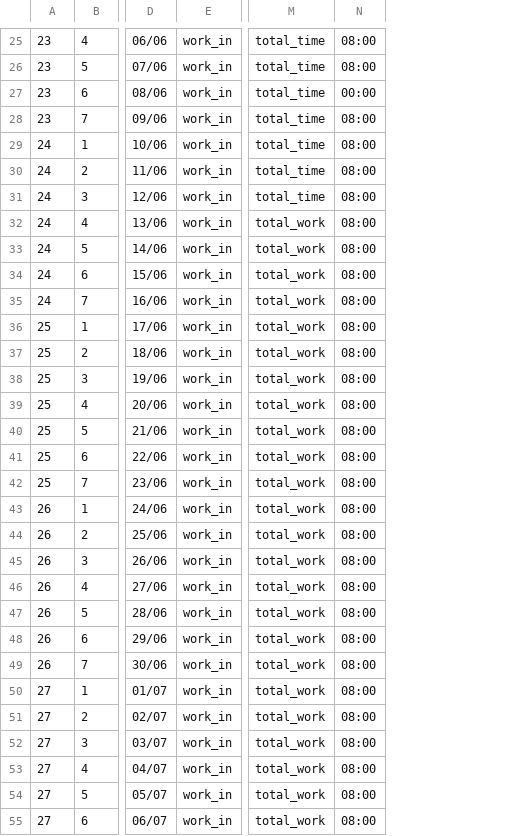
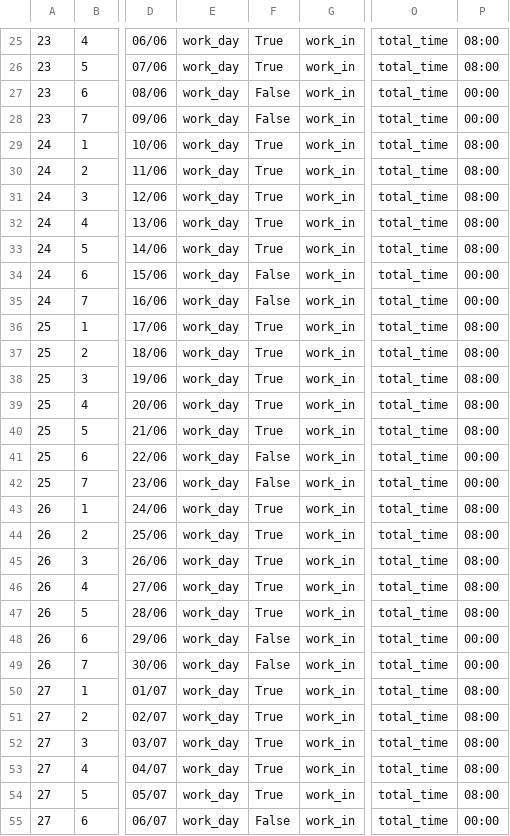
Before and after one commit to 8bitbeard/timer_app, a CSV file: src/resources/dictionaries/test_file.csv, drawn as a sheet; only a part is shown, gaps mark what is left out; addresses are those after the commit; the diff covers the shown part only; the diff names each change by its address in the sheet, - before the commit and + after, or states it on an @@ line.

Commit message:
Changing the work log data structure

```diff
--- a/src/resources/dictionaries/test_file.csv
+++ b/src/resources/dictionaries/test_file.csv
+column E, rows 25-55: all work_day
+column F, rows 25-55: True | True | False | False | True | True | True | True | True | False | False | True | True | True | True | True | False | False | True | True | True | True | True | False | False | True | True | True | True | True | False
-P28: 08:00
+P28: 00:00
-O32:O55: total_work
+O32:O55: total_time
-P34:P35: 08:00
+P34:P35: 00:00
-P41:P42: 08:00
+P41:P42: 00:00
-P48:P49: 08:00
+P48:P49: 00:00
-P55: 08:00
+P55: 00:00
```
Also changed, not shown: 30 edited cells elsewhere in this file, 2 other files.
